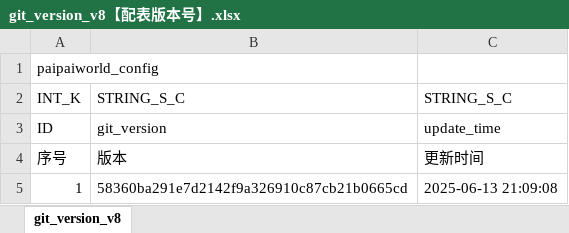
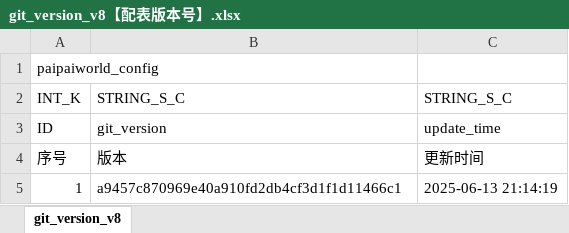
Before and after one commit to chensusu123/myfirsthub, an Excel workbook: servers/maze_main_server/conf.d/data/git_version_v8【配表版本号】.xlsx, sheet git_version_v8, drawn as a sheet; values as stored, in another font and other column widths than the file's, no borders; the diff names each change by its address in the sheet, - before the commit and + after, or states it on an @@ line.

```diff
--- a/servers/maze_main_server/conf.d/data/git_version_v8【配表版本号】.xlsx (sheet git_version_v8)
+++ b/servers/maze_main_server/conf.d/data/git_version_v8【配表版本号】.xlsx (sheet git_version_v8)
-B5: 58360ba291e7d2142f9a326910c87cb21b0665cd
+B5: a9457c870969e40a910fd2db4cf3d1f1d11466c1
-C5: 2025-06-13 21:09:08
+C5: 2025-06-13 21:14:19
```
Also changed, not shown: servers/maze_main_server/conf.d/data/doll_map_puzzle_new_v8【人偶-地图数据-新解谜】.xlsx, 1 other file.
